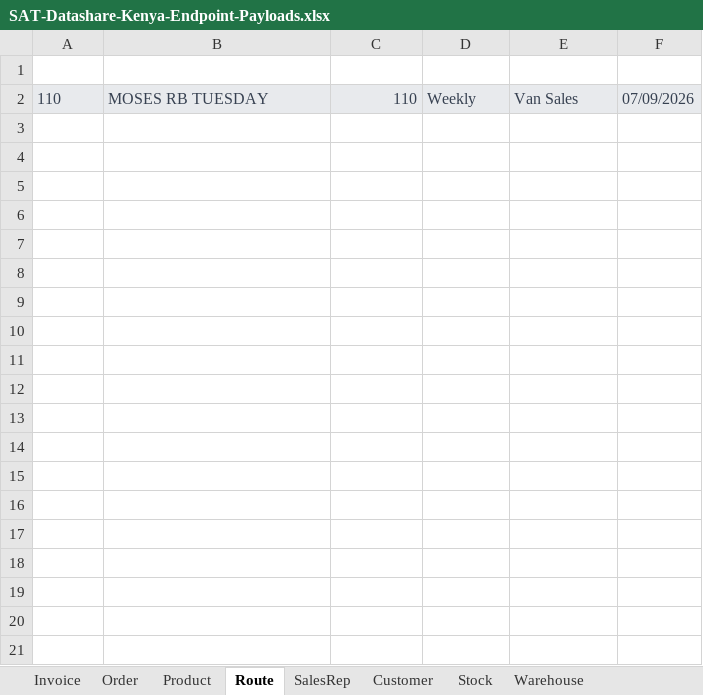
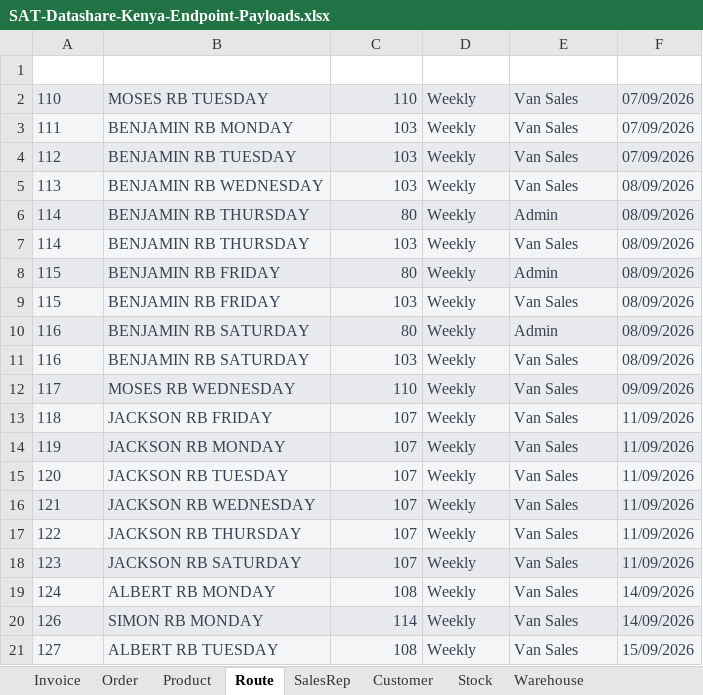
Before and after one commit to soniarun532-rgb/arun, an Excel workbook: docs/SAT-Datashare-Kenya-Endpoint-Payloads.xlsx, sheet Route, drawn as a sheet; only a part is shown; values as stored, in another font and other column widths than the file's, no borders; table styles not drawn; the diff covers the shown part only; the diff names each change by its address in the sheet, - before the commit and + after, or states it on an @@ line.

```diff
--- a/docs/SAT-Datashare-Kenya-Endpoint-Payloads.xlsx (sheet Route)
+++ b/docs/SAT-Datashare-Kenya-Endpoint-Payloads.xlsx (sheet Route)
+row 3: 111 | BENJAMIN RB MONDAY | 103 | Weekly | Van Sales | 07/09/2026
+row 4: 112 | BENJAMIN RB TUESDAY | 103 | Weekly | Van Sales | 07/09/2026
+row 5: 113 | BENJAMIN RB WEDNESDAY | 103 | Weekly | Van Sales | 08/09/2026
+row 6: 114 | BENJAMIN RB THURSDAY | 80 | Weekly | Admin | 08/09/2026
+row 7: 114 | BENJAMIN RB THURSDAY | 103 | Weekly | Van Sales | 08/09/2026
+row 8: 115 | BENJAMIN RB FRIDAY | 80 | Weekly | Admin | 08/09/2026
+row 9: 115 | BENJAMIN RB FRIDAY | 103 | Weekly | Van Sales | 08/09/2026
+row 10: 116 | BENJAMIN RB SATURDAY | 80 | Weekly | Admin | 08/09/2026
+row 11: 116 | BENJAMIN RB SATURDAY | 103 | Weekly | Van Sales | 08/09/2026
+row 12: 117 | MOSES RB WEDNESDAY | 110 | Weekly | Van Sales | 09/09/2026
+row 13: 118 | JACKSON RB FRIDAY | 107 | Weekly | Van Sales | 11/09/2026
+row 14: 119 | JACKSON RB MONDAY | 107 | Weekly | Van Sales | 11/09/2026
+row 15: 120 | JACKSON RB TUESDAY | 107 | Weekly | Van Sales | 11/09/2026
+row 16: 121 | JACKSON RB WEDNESDAY | 107 | Weekly | Van Sales | 11/09/2026
+row 17: 122 | JACKSON RB THURSDAY | 107 | Weekly | Van Sales | 11/09/2026
+row 18: 123 | JACKSON RB SATURDAY | 107 | Weekly | Van Sales | 11/09/2026
+row 19: 124 | ALBERT RB MONDAY | 108 | Weekly | Van Sales | 14/09/2026
+row 20: 126 | SIMON RB MONDAY | 114 | Weekly | Van Sales | 14/09/2026
+row 21: 127 | ALBERT RB TUESDAY | 108 | Weekly | Van Sales | 15/09/2026
```
Also changed, not shown: 13 added rows elsewhere in this sheet, sheet Customer, sheet Stock, sheet SalesRep, sheet Warehouse, 6 other files.
